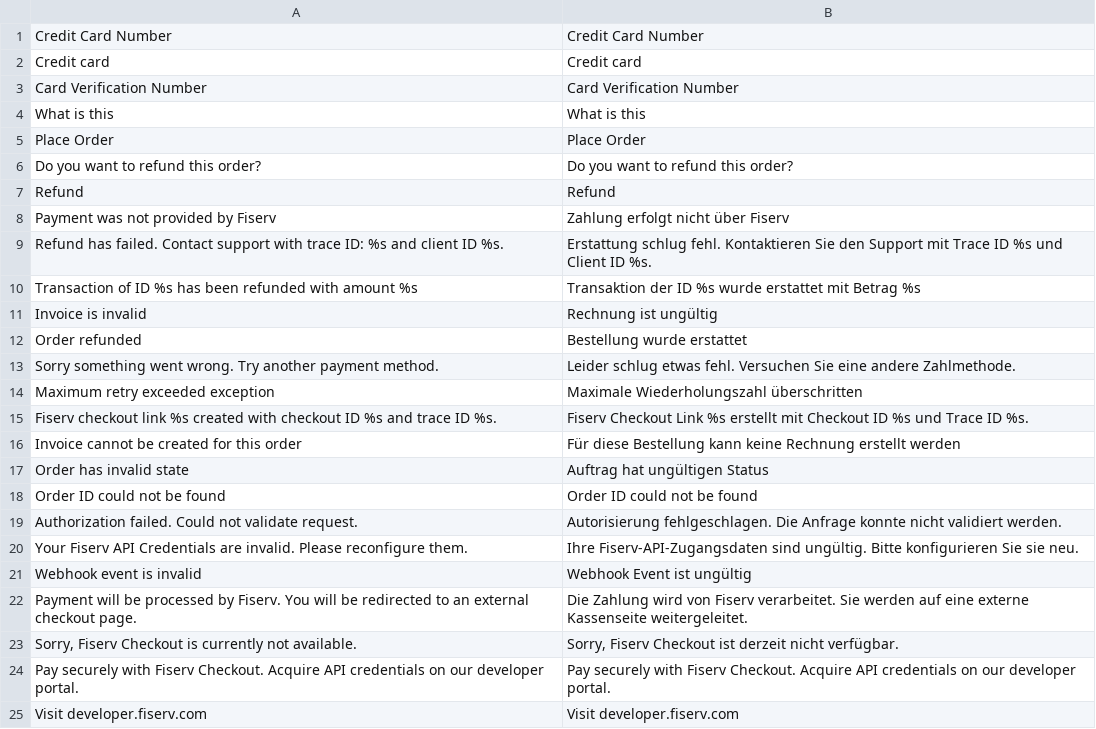
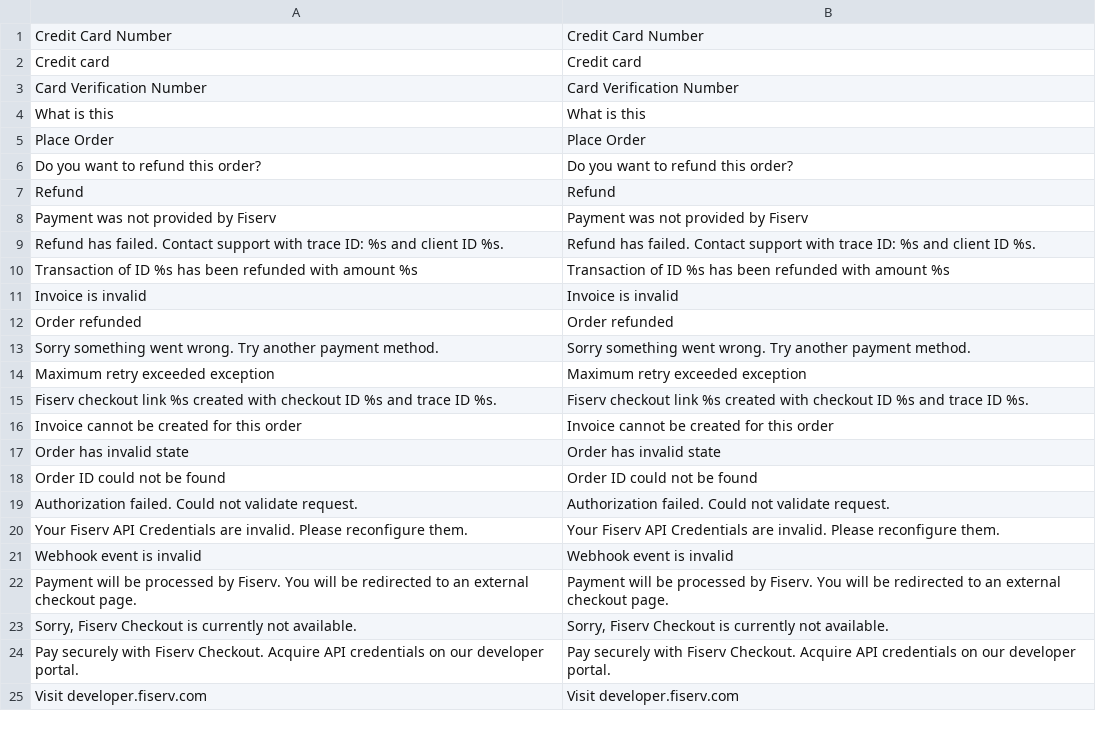
Before and after one commit to fsprncnv/fisrv-magento2-plugin, a CSV file: i18n/en_US.csv, drawn as a sheet.

Commit message:
Fix en_US locale file

```diff
--- a/i18n/en_US.csv
+++ b/i18n/en_US.csv
@@ -7,18 +7,18 @@
 "Refund","Refund"
-"Payment was not provided by Fiserv","Zahlung erfolgt nicht über Fiserv"
-"Refund has failed. Contact support with trace ID: %s and client ID %s.","Erstattung schlug fehl. Kontaktieren Sie den Support mit Trace ID %s und Client ID %s."
-"Transaction of ID %s has been refunded with amount %s","Transaktion der ID %s wurde erstattet mit Betrag %s"
-"Invoice is invalid","Rechnung ist ungültig"
-"Order refunded","Bestellung wurde erstattet"
-"Sorry something went wrong. Try another payment method.","Leider schlug etwas fehl. Versuchen Sie eine andere Zahlmethode."
-"Maximum retry exceeded exception","Maximale Wiederholungszahl überschritten"
-"Fiserv checkout link %s created with checkout ID %s and trace ID %s.","Fiserv Checkout Link %s erstellt mit Checkout ID %s und Trace ID %s."
-"Invoice cannot be created for this order","Für diese Bestellung kann keine Rechnung erstellt werden"
-"Order has invalid state","Auftrag hat ungültigen Status"
+"Payment was not provided by Fiserv","Payment was not provided by Fiserv"
+"Refund has failed. Contact support with trace ID: %s and client ID %s.","Refund has failed. Contact support with trace ID: %s and client ID %s."
+"Transaction of ID %s has been refunded with amount %s","Transaction of ID %s has been refunded with amount %s"
+"Invoice is invalid","Invoice is invalid"
+"Order refunded","Order refunded"
+"Sorry something went wrong. Try another payment method.","Sorry something went wrong. Try another payment method."
+"Maximum retry exceeded exception","Maximum retry exceeded exception"
+"Fiserv checkout link %s created with checkout ID %s and trace ID %s.","Fiserv checkout link %s created with checkout ID %s and trace ID %s."
+"Invoice cannot be created for this order","Invoice cannot be created for this order"
+"Order has invalid state","Order has invalid state"
 "Order ID could not be found","Order ID could not be found"
-"Authorization failed. Could not validate request.","Autorisierung fehlgeschlagen. Die Anfrage konnte nicht validiert werden."
-"Your Fiserv API Credentials are invalid. Please reconfigure them.","Ihre Fiserv-API-Zugangsdaten sind ungültig. Bitte konfigurieren Sie sie neu."
-"Webhook event is invalid","Webhook Event ist ungültig"
-"Payment will be processed by Fiserv. You will be redirected to an external checkout page.","Die Zahlung wird von Fiserv verarbeitet. Sie werden auf eine externe Kassenseite weitergeleitet."
-"Sorry, Fiserv Checkout is currently not available.","Sorry, Fiserv Checkout ist derzeit nicht verfügbar."
+"Authorization failed. Could not validate request.","Authorization failed. Could not validate request."
+"Your Fiserv API Credentials are invalid. Please reconfigure them.","Your Fiserv API Credentials are invalid. Please reconfigure them."
+"Webhook event is invalid","Webhook event is invalid"
+"Payment will be processed by Fiserv. You will be redirected to an external checkout page.","Payment will be processed by Fiserv. You will be redirected to an external checkout page."
+"Sorry, Fiserv Checkout is currently not available.","Sorry, Fiserv Checkout is currently not available."
 "Pay securely with Fiserv Checkout. Acquire API credentials on our developer portal.","Pay securely with Fiserv Checkout. Acquire API credentials on our developer portal."
```
